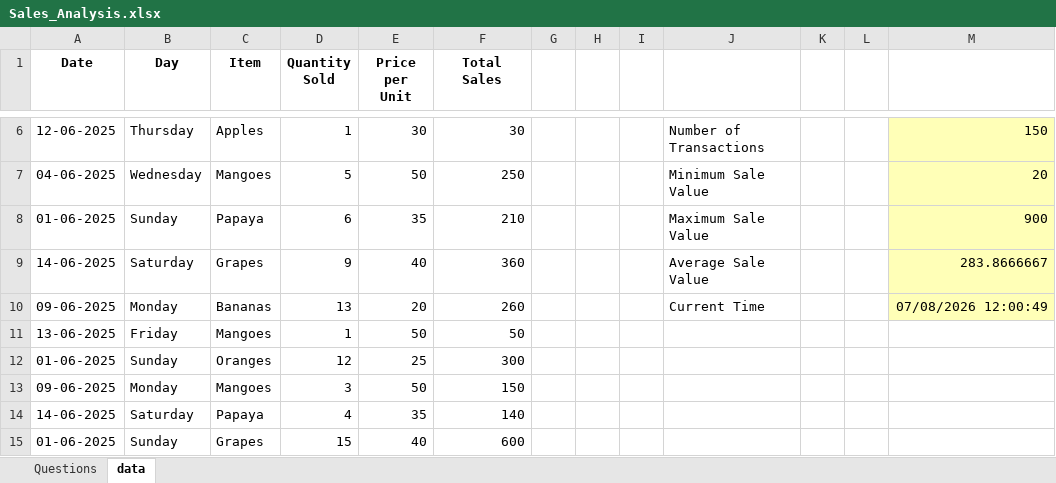
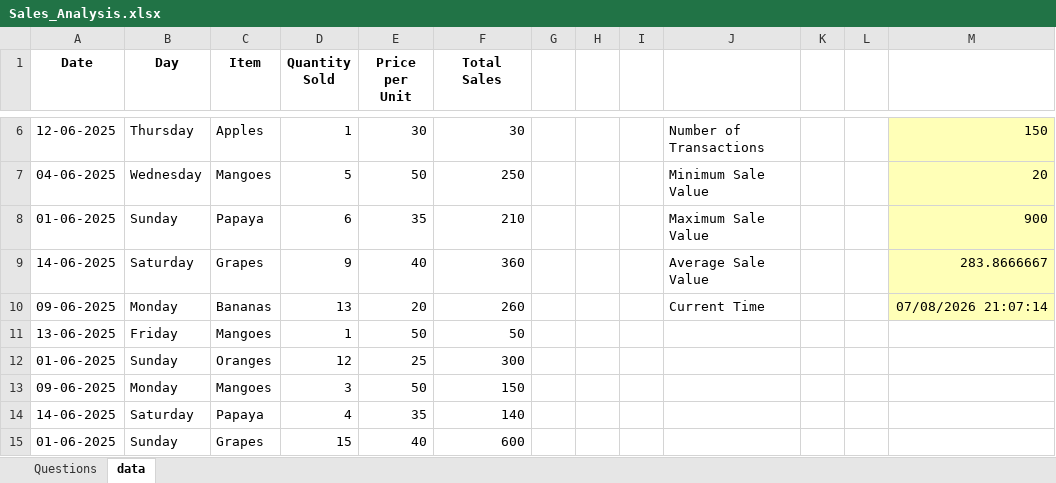
Before and after one commit to Sanketkudale29/Excel-Excellence, an Excel workbook: Assignments/Sales_Analysis.xlsx, sheet data, drawn as a sheet; only a part is shown, gaps mark what is left out; values as stored, in another font and other column widths than the file's, no borders; the diff names each change by its address in the sheet, - before the commit and + after, or states it on an @@ line.

```diff
--- a/Assignments/Sales_Analysis.xlsx (sheet data)
+++ b/Assignments/Sales_Analysis.xlsx (sheet data)
-M10: 07/08/2026 12:00:49
+M10: 07/08/2026 21:07:14
```
Also changed, not shown: Class files/employee_performance.xlsx.
